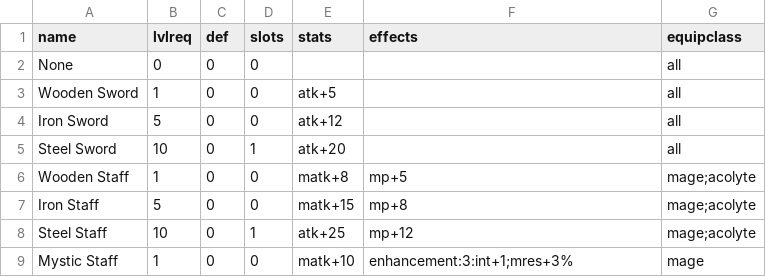
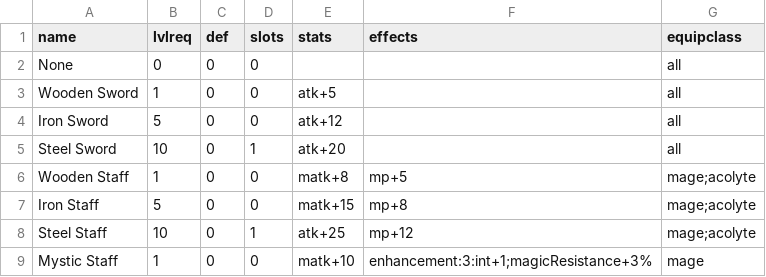
Before and after one commit to neeeee/pansaga-simu-rewrite, a CSV file: js/items/weapons.csv, drawn as a sheet.

Commit message:
update to gear integration, enhancement support

```diff
--- a/js/items/weapons.csv
+++ b/js/items/weapons.csv
@@ -8,2 +8,2 @@ Iron Staff,5,0,0,matk+15,mp+8,mage;acolyte
 Steel Staff,10,0,1,atk+25,mp+12,mage;acolyte
-Mystic Staff,1,0,0,matk+10,enhancement:3:int+1;mres+3%,mage
+Mystic Staff,1,0,0,matk+10,enhancement:3:int+1;magicResistance+3%,mage
```
Also changed, not shown: 3 other files.
